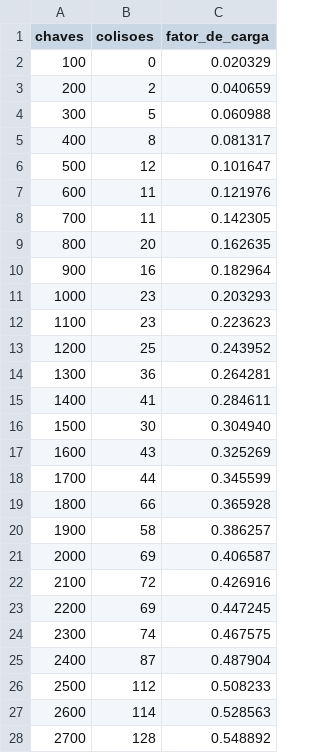
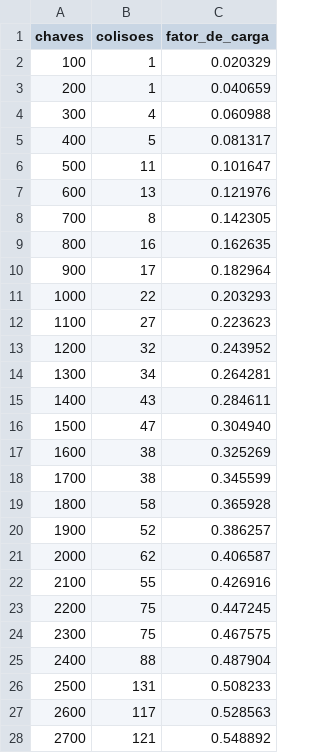
Before and after one commit to marialuiza15/EstruturaDeDadosAvancados-INF1010, a CSV file: TRAB-1/colisoes.csv, drawn as a sheet; only a part is shown; the diff covers the shown part only.

Commit message:
add: Colisoes totais: 4452

```diff
--- a/TRAB-1/colisoes.csv
+++ b/TRAB-1/colisoes.csv
@@ -1,28 +1,28 @@
 chaves,colisoes,fator_de_carga
-100,0,0.020329
-200,2,0.040659
-300,5,0.060988
-400,8,0.081317
-500,12,0.101647
-600,11,0.121976
-700,11,0.142305
-800,20,0.162635
-900,16,0.182964
-1000,23,0.203293
-1100,23,0.223623
-1200,25,0.243952
-1300,36,0.264281
-1400,41,0.284611
-1500,30,0.304940
-1600,43,0.325269
-1700,44,0.345599
-1800,66,0.365928
-1900,58,0.386257
-2000,69,0.406587
-2100,72,0.426916
-2200,69,0.447245
-2300,74,0.467575
-2400,87,0.487904
-2500,112,0.508233
-2600,114,0.528563
-2700,128,0.548892
+100,1,0.020329
+200,1,0.040659
+300,4,0.060988
+400,5,0.081317
+500,11,0.101647
+600,13,0.121976
+700,8,0.142305
+800,16,0.162635
+900,17,0.182964
+1000,22,0.203293
+1100,27,0.223623
+1200,32,0.243952
+1300,34,0.264281
+1400,43,0.284611
+1500,47,0.304940
+1600,38,0.325269
+1700,38,0.345599
+1800,58,0.365928
+1900,52,0.386257
+2000,62,0.406587
+2100,55,0.426916
+2200,75,0.447245
+2300,75,0.467575
+2400,88,0.487904
+2500,131,0.508233
+2600,117,0.528563
+2700,121,0.548892
```
Also changed, not shown: 14 edited cells elsewhere in this file, 2 other files.
